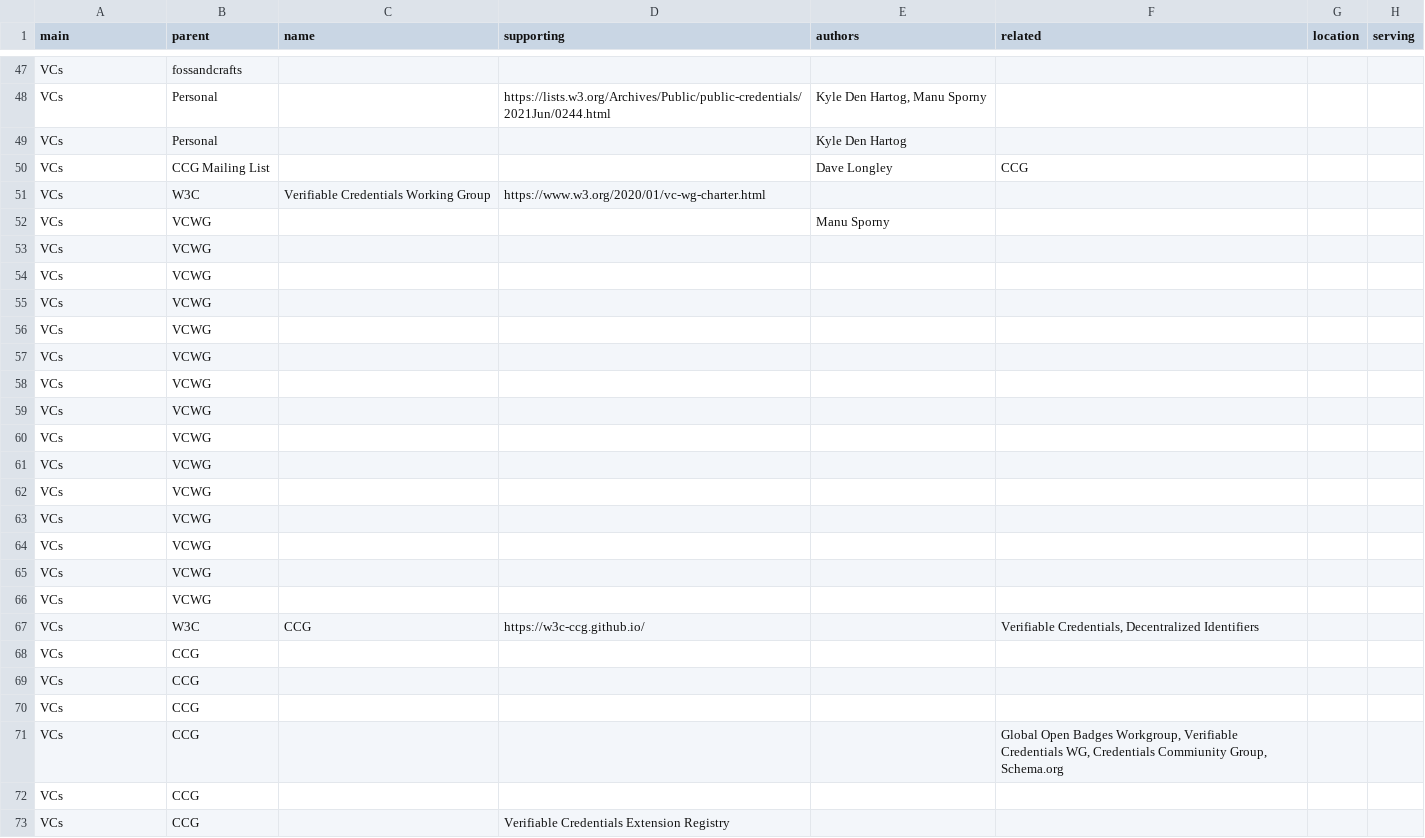
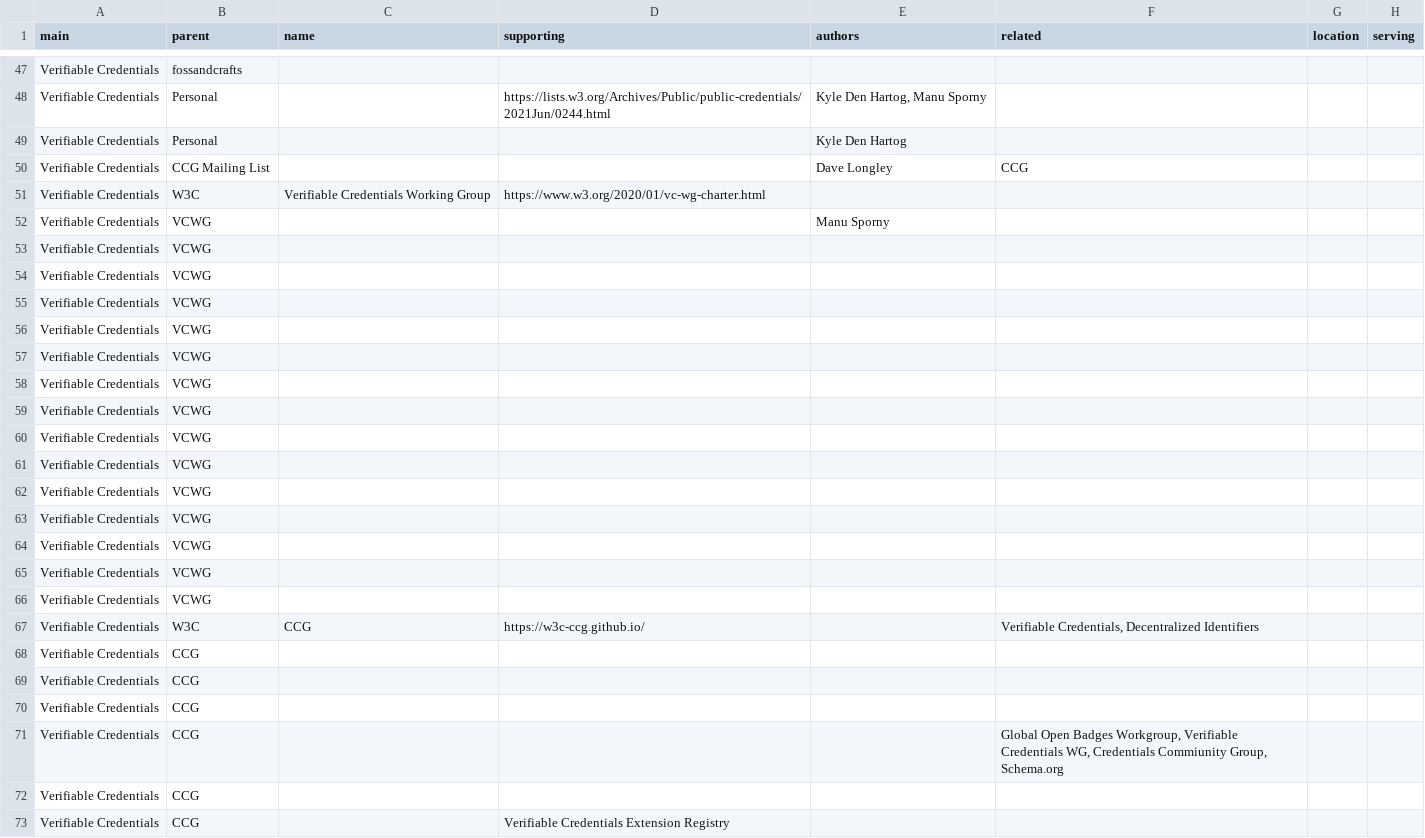
Before and after one commit to Decentralized-ID/decentralized-id.github.io, a CSV file: _data/standards.csv, drawn as a sheet; only a part is shown, gaps mark what is left out; the diff covers the shown part only; the diff names each change by its address in the sheet, - before the commit and + after, or states it on an @@ line.

```diff
--- a/_data/standards.csv
+++ b/_data/standards.csv
-A47:A73 (main): VCs
+A47:A73 (main): Verifiable Credentials
```
Also changed, not shown: 1 removed row and 122 edited cells elsewhere in this file, 7 other files.
